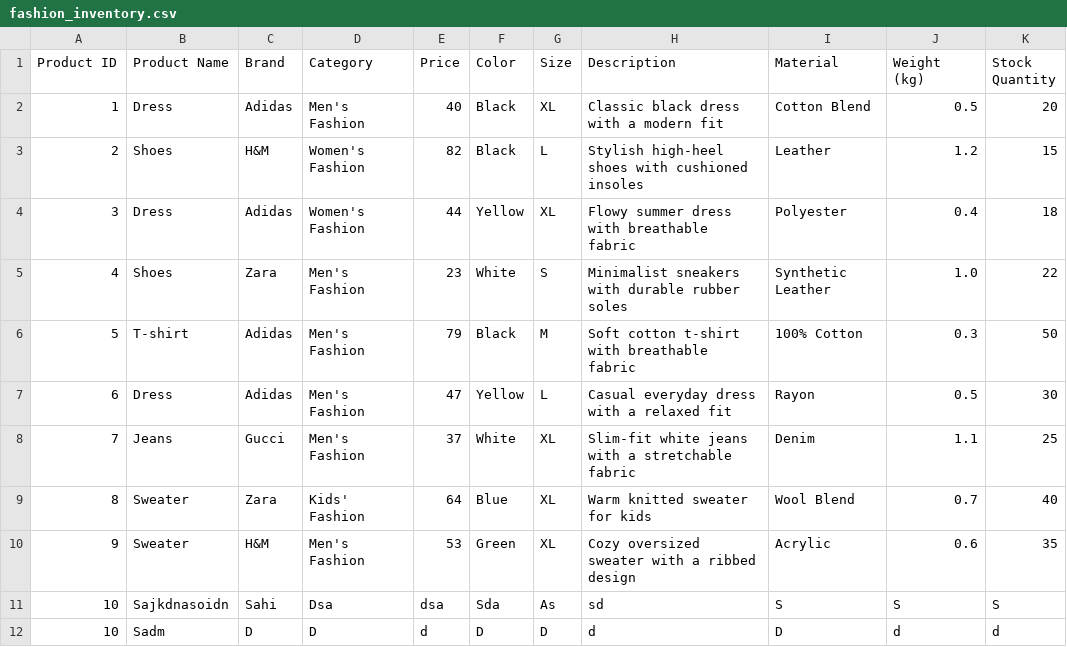
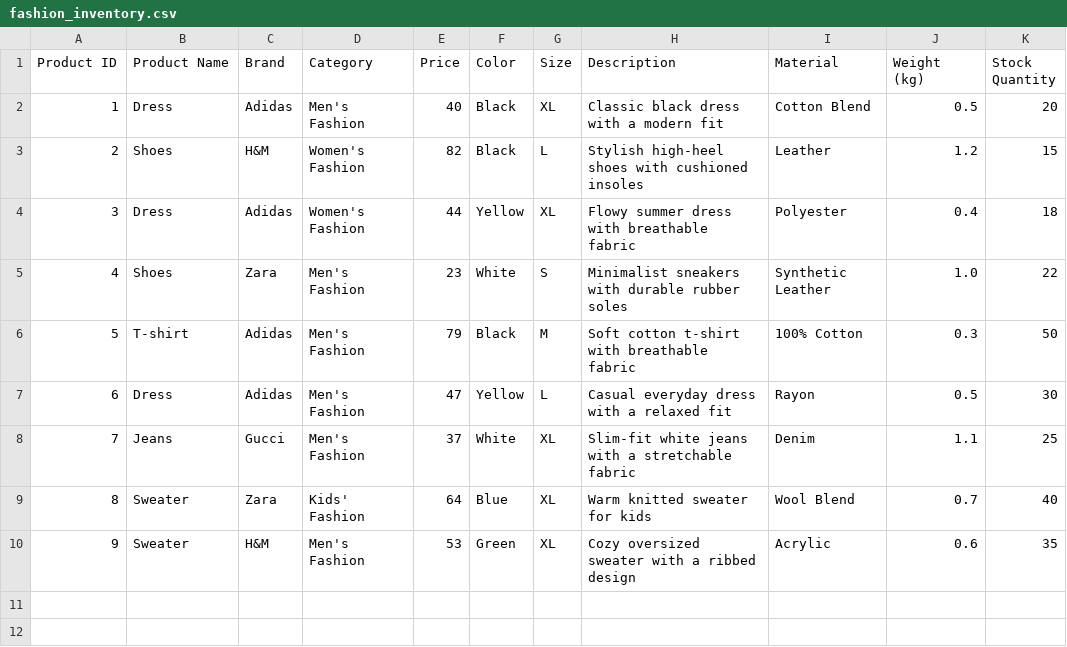
Before and after one commit to FeezRM/CodeMosaic, a CSV file: csv_files/fashion_inventory.csv, drawn as a sheet; the diff names each change by its address in the sheet, - before the commit and + after, or states it on an @@ line.

Commit message:
Fixed CSV file

```diff
--- a/csv_files/fashion_inventory.csv
+++ b/csv_files/fashion_inventory.csv
-row 11: 10 | Sajkdnasoidn | Sahi | Dsa | dsa | Sda | As | sd | S | S | S
-row 12: 10 | Sadm | D | D | d | D | D | d | D | d | d
```
